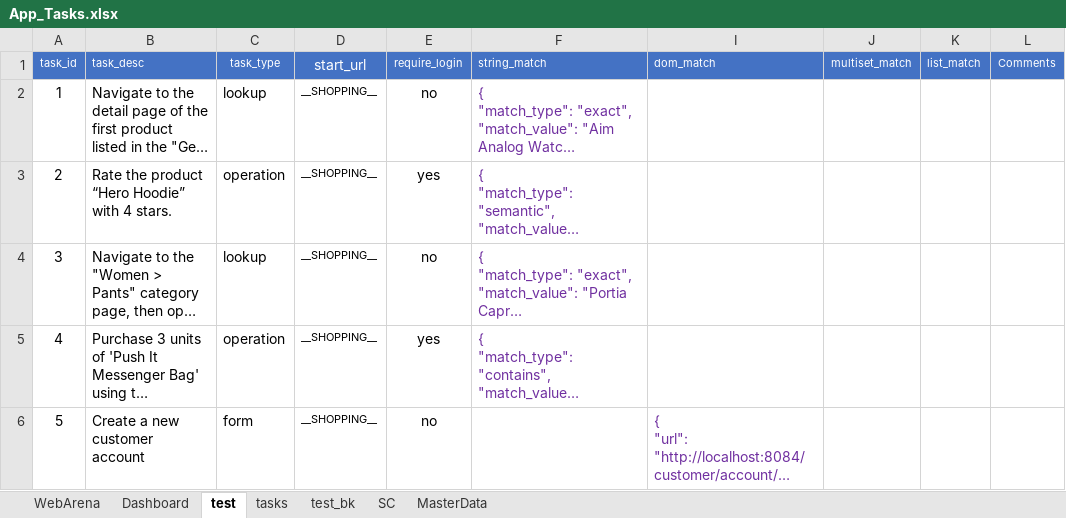
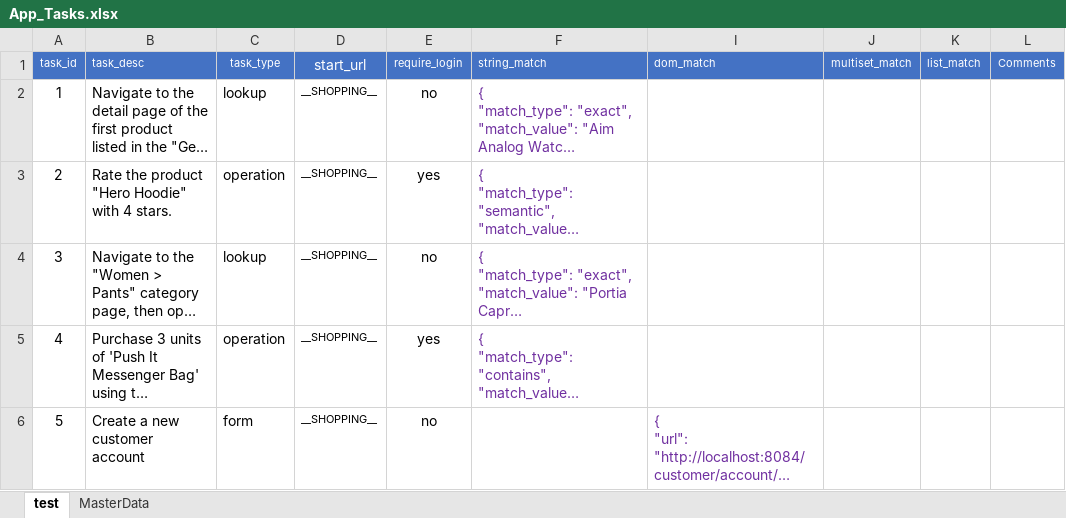
Before and after one commit to nguyennguyen6bk/WebAppEval, an Excel workbook: dataset/App_Tasks.xlsx, sheet test, drawn as a sheet; only a part is shown; long unchanged cells end in …; values as stored, in another font and other column widths than the file's, no borders; the diff covers the shown part only; the diff names each change by its address in the sheet, - before the commit and + after, or states it on an @@ line.

Commit message:
add json tasks

```diff
--- a/dataset/App_Tasks.xlsx (sheet test)
+++ b/dataset/App_Tasks.xlsx (sheet test)
-sheet tab: WebArena
-sheet tab: Dashboard
-sheet tab: tasks
-sheet tab: test_bk
-sheet tab: SC
-B3 (task_desc): Rate the product “Hero Hoodie” with 4 stars.
+B3 (task_desc): Rate the product "Hero Hoodie" with 4 stars.
```
Also changed, not shown: 1 removed row and 17 edited cells elsewhere in this sheet, 2 other files.
